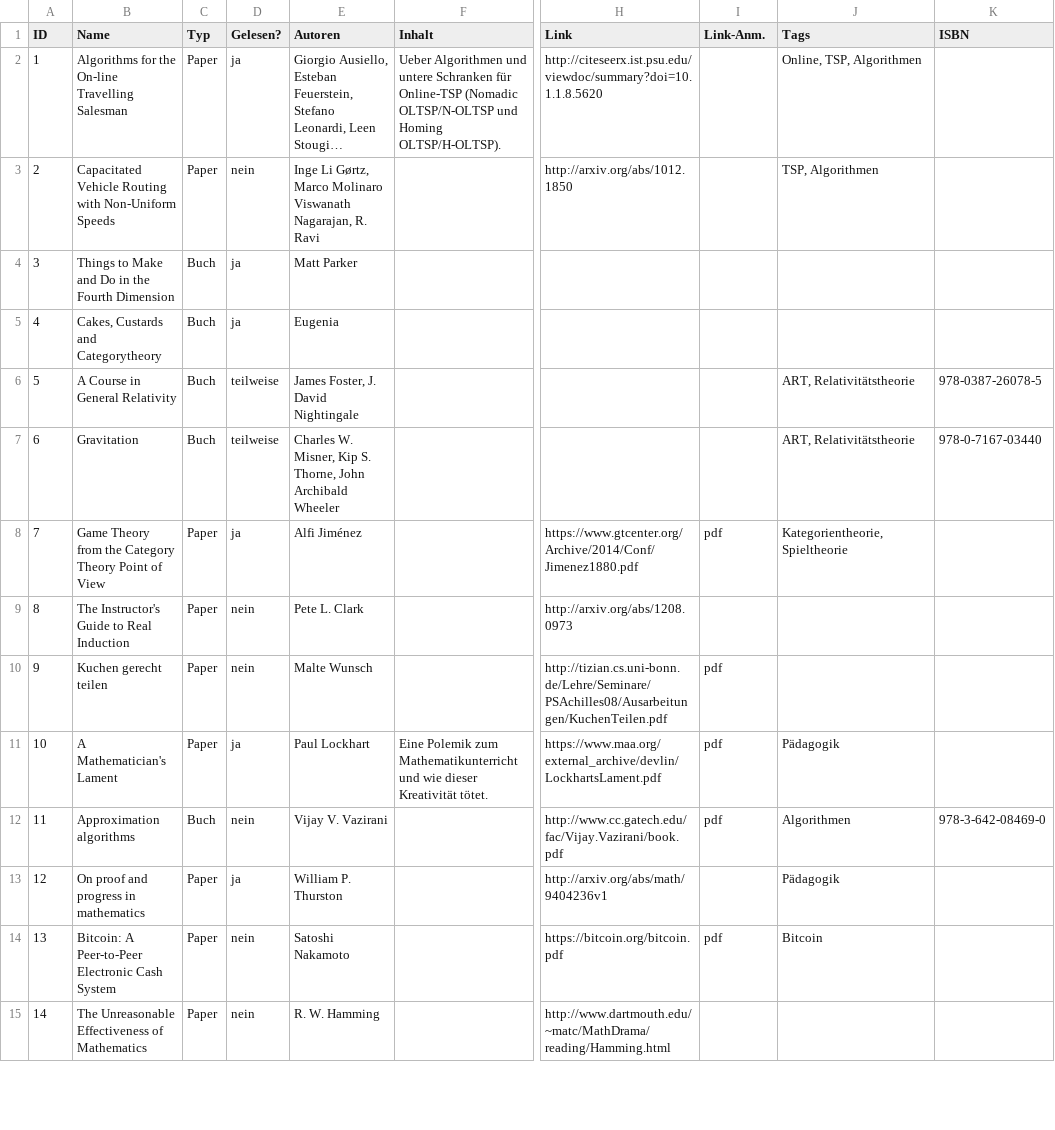
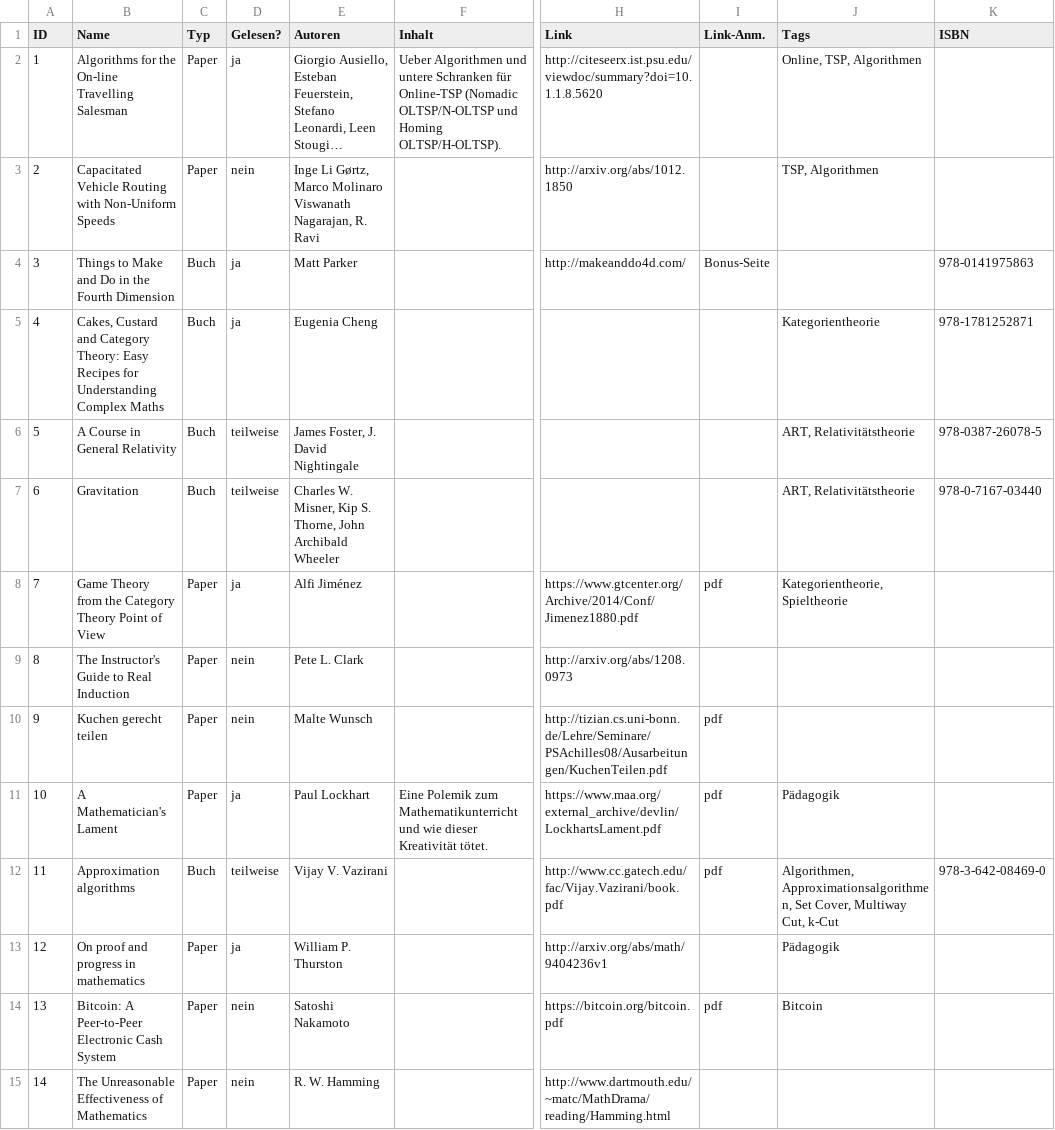
Before and after one commit to GraffL/graffl.github.io, a CSV file: Leseliste.csv, drawn as a sheet; only a part is shown, gaps mark what is left out; long unchanged cells end in …; the diff names each change by its address in the sheet, - before the commit and + after, or states it on an @@ line.

```diff
--- a/Leseliste.csv
+++ b/Leseliste.csv
-H4 (Link): (empty)
+H4 (Link): http://makeanddo4d.com/
-I4 (Link-Anm.): (empty)
+I4 (Link-Anm.): Bonus-Seite
-K4 (ISBN): (empty)
+K4 (ISBN): 978-0141975863
-B5 (Name): Cakes, Custards and Categorytheory
+B5 (Name): Cakes, Custard and Category Theory: Easy Recipes for Understanding Complex Maths
-E5 (Autoren): Eugenia
+E5 (Autoren): Eugenia Cheng
-J5 (Tags): (empty)
+J5 (Tags): Kategorientheorie
-K5 (ISBN): (empty)
+K5 (ISBN): 978-1781252871
-D12 (Gelesen?): nein
+D12 (Gelesen?): teilweise
-J12 (Tags): Algorithmen
+J12 (Tags): Algorithmen, Approximationsalgorithmen, Set Cover, Multiway Cut, k-Cut
```
Also changed, not shown: 1 other file.
